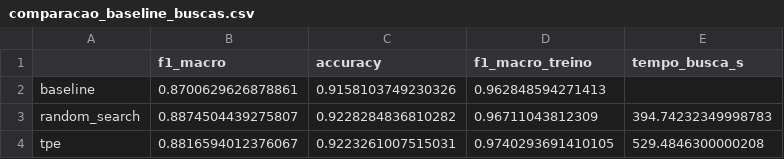
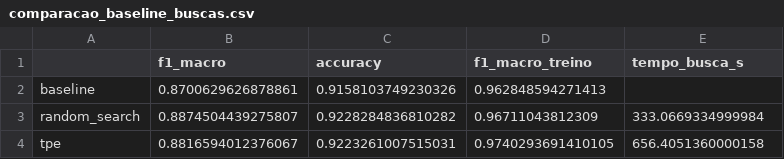
Before and after one commit to lianeheidemann/modelnet10-mlp-hiperparametros, a CSV file: output/comparacao_baseline_buscas.csv, drawn as a sheet.

```diff
--- a/output/comparacao_baseline_buscas.csv
+++ b/output/comparacao_baseline_buscas.csv
@@ -2,3 +2,3 @@
 baseline,0.8700629626878861,0.9158103749230326,0.962848594271413,
-random_search,0.8874504439275807,0.9228284836810282,0.96711043812309,394.74232349998783
-tpe,0.8816594012376067,0.9223261007515031,0.9740293691410105,529.4846300000208
+random_search,0.8874504439275807,0.9228284836810282,0.96711043812309,333.0669334999984
+tpe,0.8816594012376067,0.9223261007515031,0.9740293691410105,656.4051360000158
```
Also changed, not shown: output/random_search_trials.csv, output/tpe_trials.csv, 2 other files.
